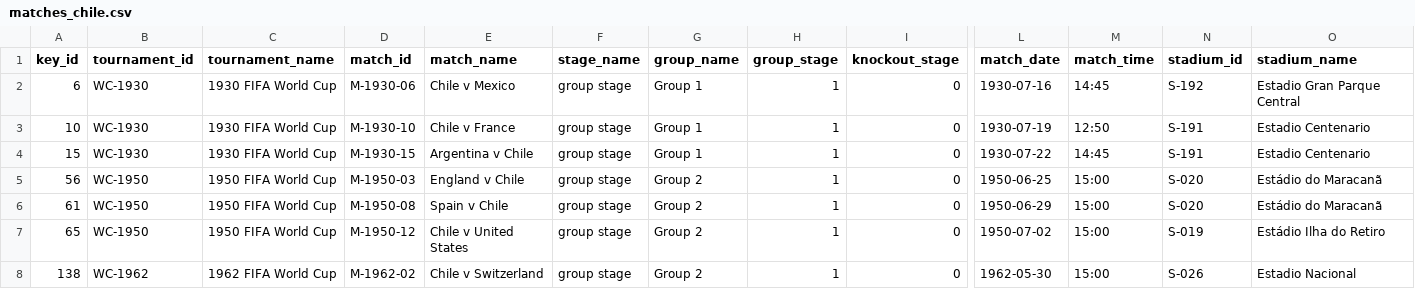
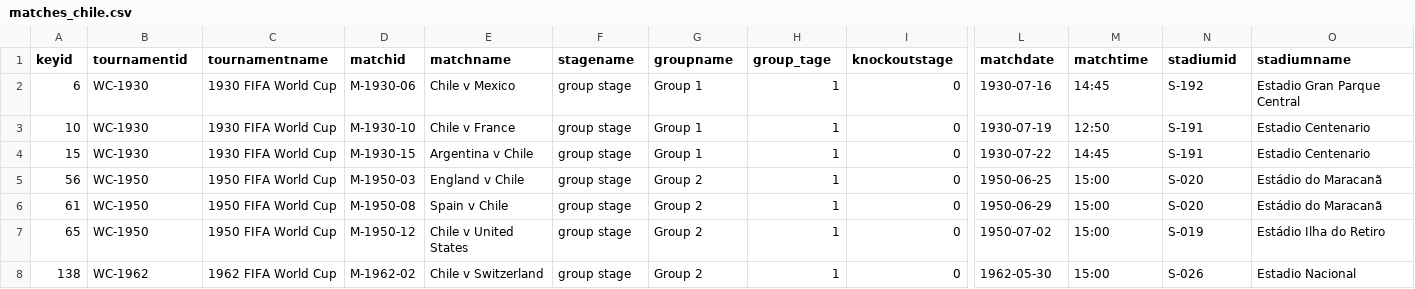
Before and after one commit to Claudio-AhumadaL/Chile_in_the_FIFA_WC, a CSV file: chile-data-csv/matches_chile.csv, drawn as a sheet; only a part is shown, gaps mark what is left out; the diff covers the shown part only; the diff names each change by its address in the sheet, - before the commit and + after, or states it on an @@ line.

Commit message:
Fix format
Fix format of group_standings_chile and matches_chile.csv. Remove '_' for better performance on Tableau

```diff
--- a/chile-data-csv/matches_chile.csv
+++ b/chile-data-csv/matches_chile.csv
-A1: key_id
+A1: keyid
-B1: tournament_id
+B1: tournamentid
-C1: tournament_name
+C1: tournamentname
-D1: match_id
+D1: matchid
-E1: match_name
+E1: matchname
-F1: stage_name
+F1: stagename
-G1: group_name
+G1: groupname
-H1: group_stage
+H1: group_tage
-I1: knockout_stage
+I1: knockoutstage
-L1: match_date
+L1: matchdate
-M1: match_time
+M1: matchtime
-N1: stadium_id
+N1: stadiumid
-O1: stadium_name
+O1: stadiumname
```
Also changed, not shown: 19 edited cells elsewhere in this file, chile-data-csv/group_standings_chile.csv.
